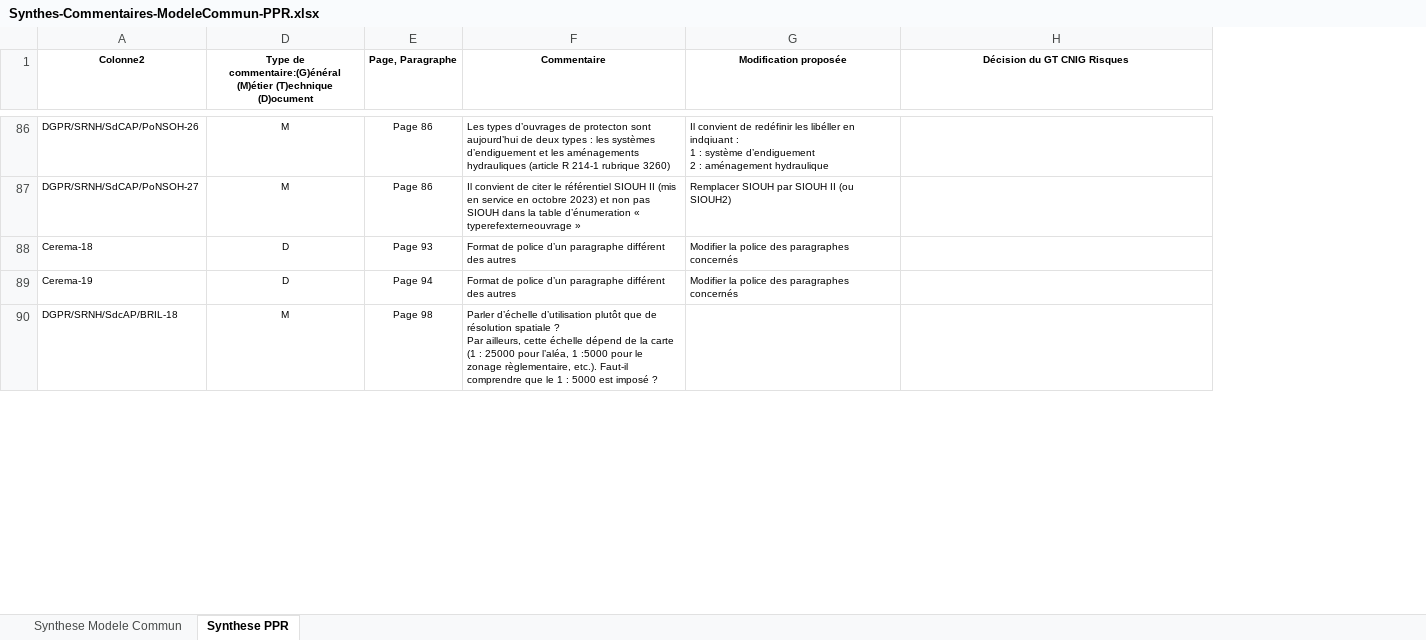
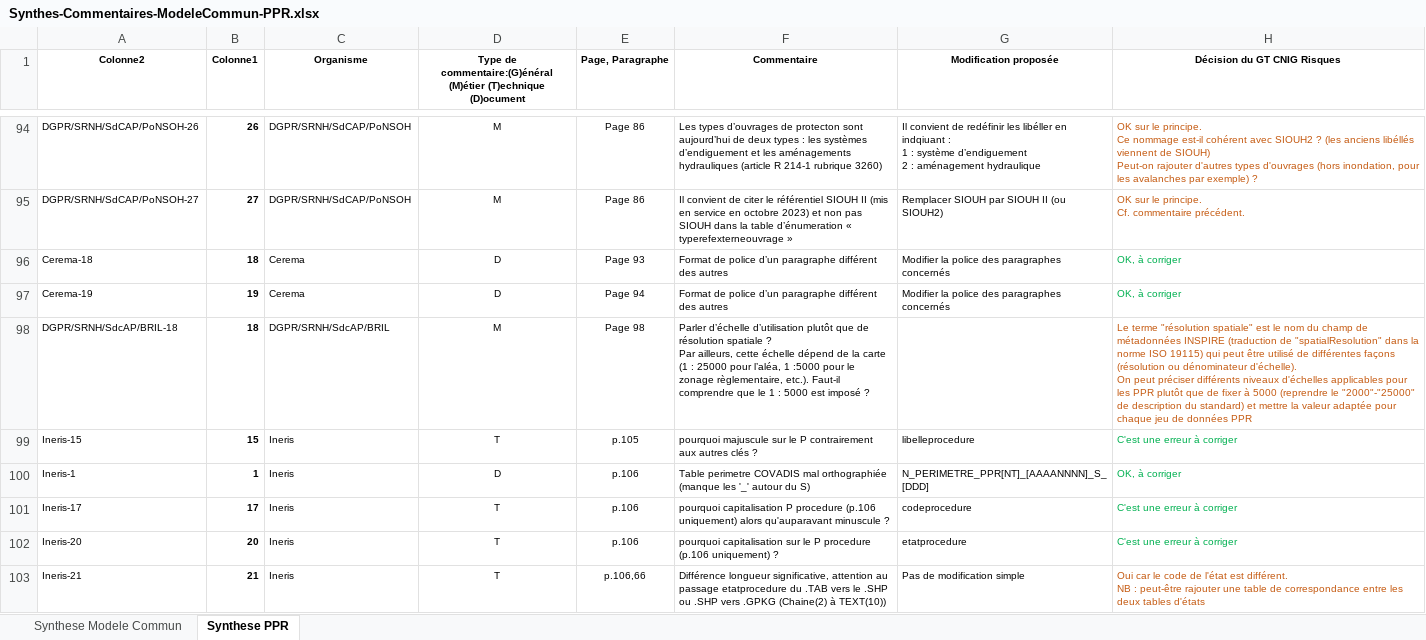
Before and after one commit to cnigfr/Geostandards-Risques, an Excel workbook: suivi/2024-05_06-Consultation-publique/Synthes-Commentaires-ModeleCommun-PPR.xlsx, sheet Synthese PPR, drawn as a sheet; only a part is shown, gaps mark what is left out; values as stored, in another font and other column widths than the file's, no borders; table styles not drawn; addresses are those after the commit; ↵ is a line break in a cell; the diff covers the shown part only; the diff names each change by its address in the sheet, - before the commit and + after, or states it on an @@ line.

Commit message:
Ajout commentaires Ineris + tableau de synthèse complété

```diff
--- a/suivi/2024-05_06-Consultation-publique/Synthes-Commentaires-ModeleCommun-PPR.xlsx (sheet Synthese PPR)
+++ b/suivi/2024-05_06-Consultation-publique/Synthes-Commentaires-ModeleCommun-PPR.xlsx (sheet Synthese PPR)
@@ column B (Colonne1) unhidden, rows 94-98: 26 | 27 | 18 | 19 | 18 @@
@@ column C (Organisme) unhidden, rows 94-98: DGPR/SRNH/SdCAP/PoNSOH | DGPR/SRNH/SdCAP/PoNSOH | Cerema | Cerema | DGPR/SRNH/SdcAP/BRIL @@
-H94 (Décision du GT CNIG Risques): (empty)
+H94 (Décision du GT CNIG Risques): OK sur le principe. ↵ Ce nommage est-il cohérent avec SIOUH2 ? (les anciens libéllés viennent de SIOUH) ↵ Peut-on rajouter d'autres types d'ouvrages (hors inondation, pour les avalanches par exemple) ?
-H95 (Décision du GT CNIG Risques): (empty)
+H95 (Décision du GT CNIG Risques): OK sur le principe. ↵ Cf. commentaire précédent.
-H96:H97 (Décision du GT CNIG Risques): (empty)
+H96:H97 (Décision du GT CNIG Risques): OK, à corriger
-H98 (Décision du GT CNIG Risques): (empty)
+H98 (Décision du GT CNIG Risques): Le terme "résolution spatiale" est le nom du champ de métadonnées INSPIRE (traduction de "spatialResolution" dans la norme ISO 19115) qui peut être utilisé de différentes façons (résolution ou dénominateur d'échelle). ↵ On peut préciser différents niveaux d'échelles applicables pour les PPR plutôt que de fixer à 5000 (reprendre le "2000"-"25000" de description du standard) et mettre la valeur adaptée pour chaque jeu de données PPR
+row 99: Ineris-15 | 15 | Ineris | T | p.105 | pourquoi majuscule sur le P contrairement aux autres clés ? | libelleprocedure | C'est une erreur à corriger
+row 100: Ineris-1 | 1 | Ineris | D | p.106 | Table perimetre COVADIS mal orthographiée (manque les '_' autour du S) | N_PERIMETRE_PPR[NT]_[AAAANNNN]_S_[DDD] | OK, à corriger
+row 101: Ineris-17 | 17 | Ineris | T | p.106 | pourquoi capitalisation P procedure (p.106 uniquement) alors qu'auparavant minuscule ? | codeprocedure | C'est une erreur à corriger
+row 102: Ineris-20 | 20 | Ineris | T | p.106 | pourquoi capitalisation sur le P procedure (p.106 uniquement) ? | etatprocedure | C'est une erreur à corriger
+row 103: Ineris-21 | 21 | Ineris | T | p.106,66 | Différence longueur significative, attention au passage etatprocedure du .TAB vers le .SHP ou .SHP vers .GPKG (Chaine(2) à TEXT(10)) | Pas de modification simple | Oui car le code de l'état est différent. ↵ NB : peut-être rajouter une table de correspondance entre les deux tables d'états
```
Also changed, not shown: 22 added rows and 40 edited cells elsewhere in this sheet, sheet Synthese Modele Commun, 2 other files.
